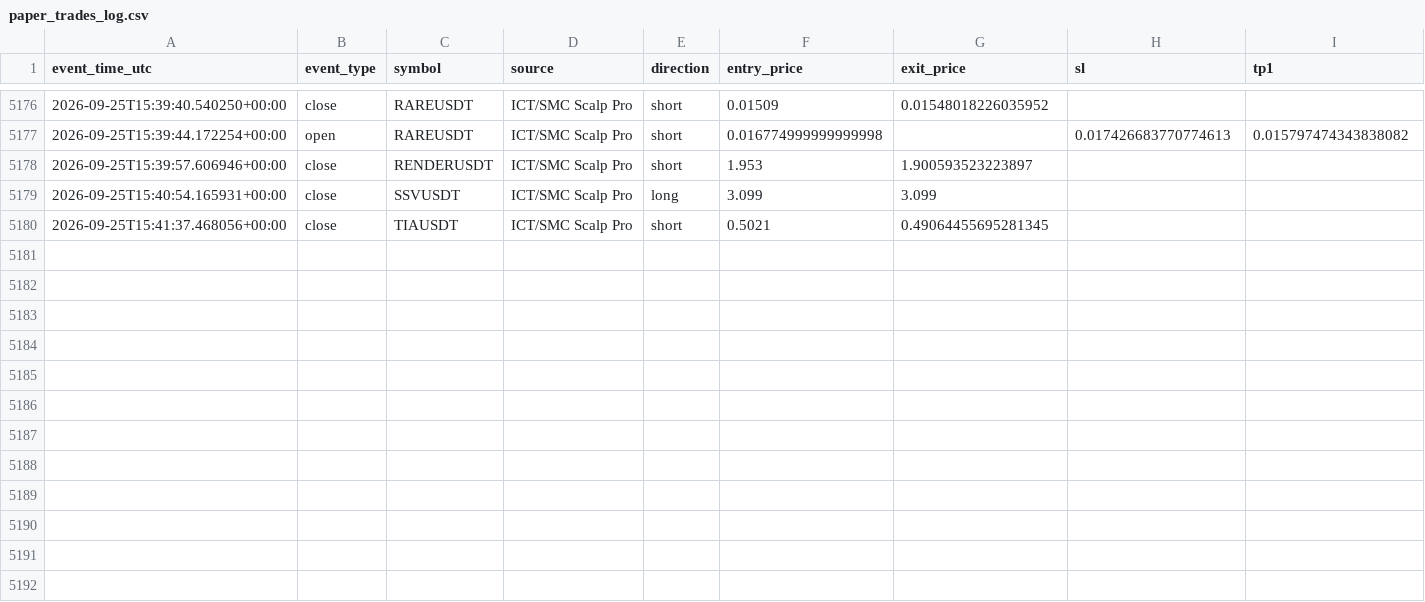
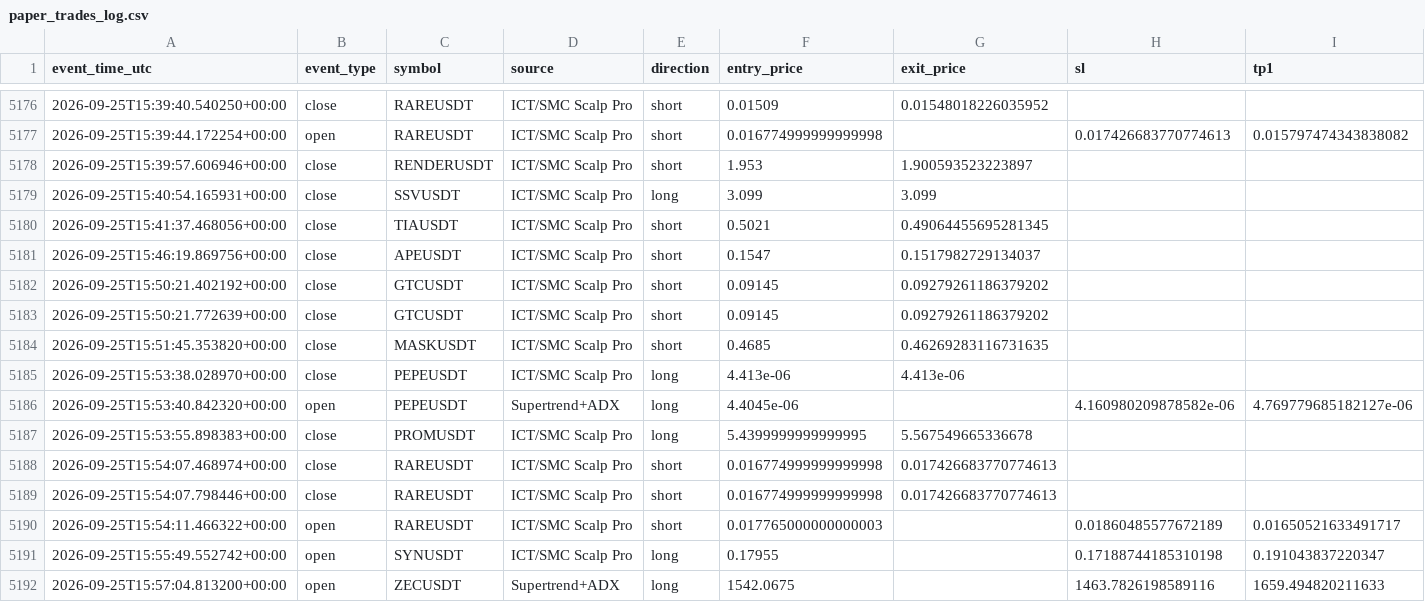
Before and after one commit to amirtorofi-sketch/tabdeal-usdt-live-trading-ready, a CSV file: bot1_live/paper_trades_log.csv, drawn as a sheet; only a part is shown, gaps mark what is left out; rows hold the shown columns only; the diff names each change by its address in the sheet, - before the commit and + after, or states it on an @@ line.

Commit message:
update bot1 state/paper log [skip ci]

```diff
--- a/bot1_live/paper_trades_log.csv
+++ b/bot1_live/paper_trades_log.csv
+row 5181: 2026-09-25T15:46:19.869756+00:00 | close | APEUSDT | ICT/SMC Scalp Pro | short | 0.1547 | 0.1517982729134037
+row 5182: 2026-09-25T15:50:21.402192+00:00 | close | GTCUSDT | ICT/SMC Scalp Pro | short | 0.09145 | 0.09279261186379202
+row 5183: 2026-09-25T15:50:21.772639+00:00 | close | GTCUSDT | ICT/SMC Scalp Pro | short | 0.09145 | 0.09279261186379202
+row 5184: 2026-09-25T15:51:45.353820+00:00 | close | MASKUSDT | ICT/SMC Scalp Pro | short | 0.4685 | 0.46269283116731635
+row 5185: 2026-09-25T15:53:38.028970+00:00 | close | PEPEUSDT | ICT/SMC Scalp Pro | long | 4.413e-06 | 4.413e-06
+row 5186: 2026-09-25T15:53:40.842320+00:00 | open | PEPEUSDT | Supertrend+ADX | long | 4.4045e-06 |  | 4.160980209878582e-06 | 4.769779685182127e-06
+row 5187: 2026-09-25T15:53:55.898383+00:00 | close | PROMUSDT | ICT/SMC Scalp Pro | long | 5.4399999999999995 | 5.567549665336678
+row 5188: 2026-09-25T15:54:07.468974+00:00 | close | RAREUSDT | ICT/SMC Scalp Pro | short | 0.016774999999999998 | 0.017426683770774613
+row 5189: 2026-09-25T15:54:07.798446+00:00 | close | RAREUSDT | ICT/SMC Scalp Pro | short | 0.016774999999999998 | 0.017426683770774613
+row 5190: 2026-09-25T15:54:11.466322+00:00 | open | RAREUSDT | ICT/SMC Scalp Pro | short | 0.017765000000000003 |  | 0.01860485577672189 | 0.01650521633491717
+row 5191: 2026-09-25T15:55:49.552742+00:00 | open | SYNUSDT | ICT/SMC Scalp Pro | long | 0.17955 |  | 0.17188744185310198 | 0.191043837220347
+row 5192: 2026-09-25T15:57:04.813200+00:00 | open | ZECUSDT | Supertrend+ADX | long | 1542.0675 |  | 1463.7826198589116 | 1659.494820211633
```
Also changed, not shown: 1 other file.
